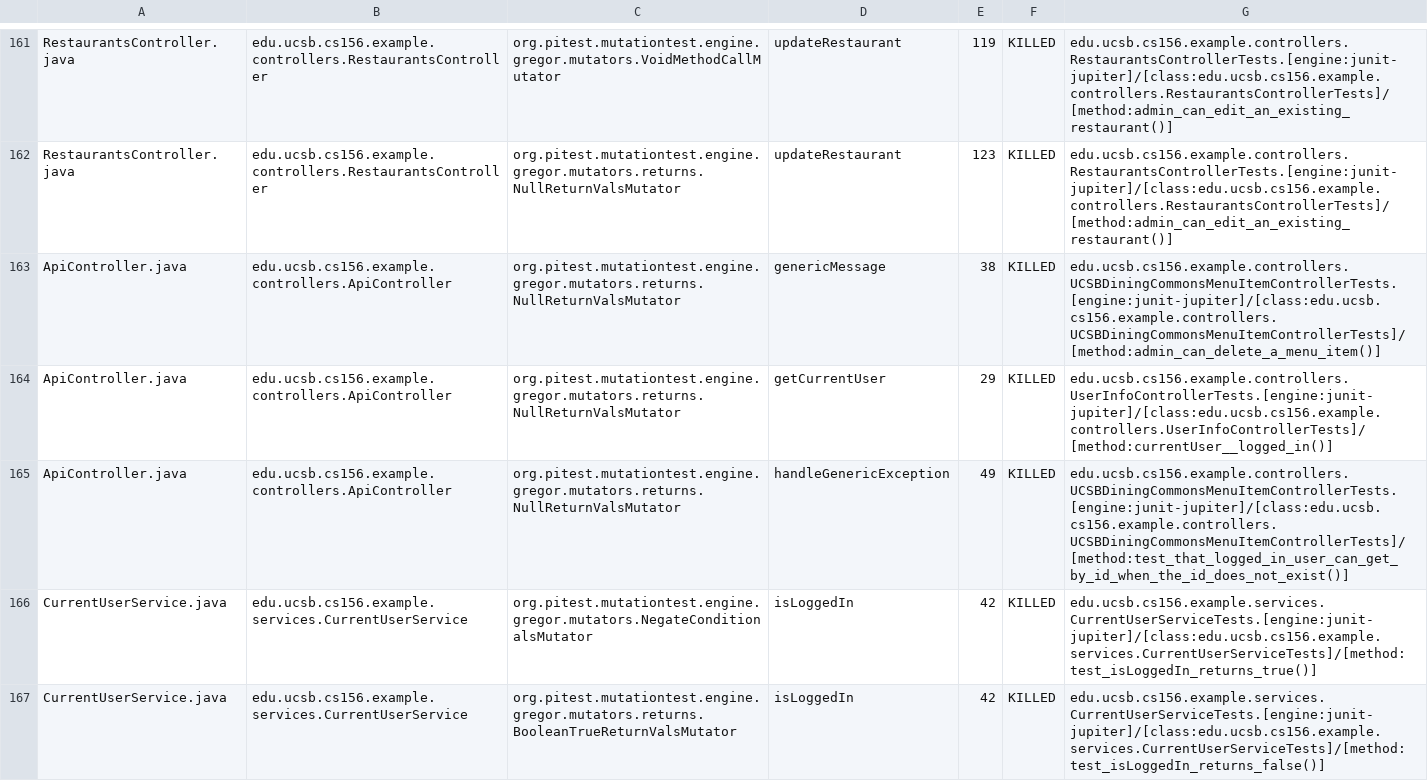
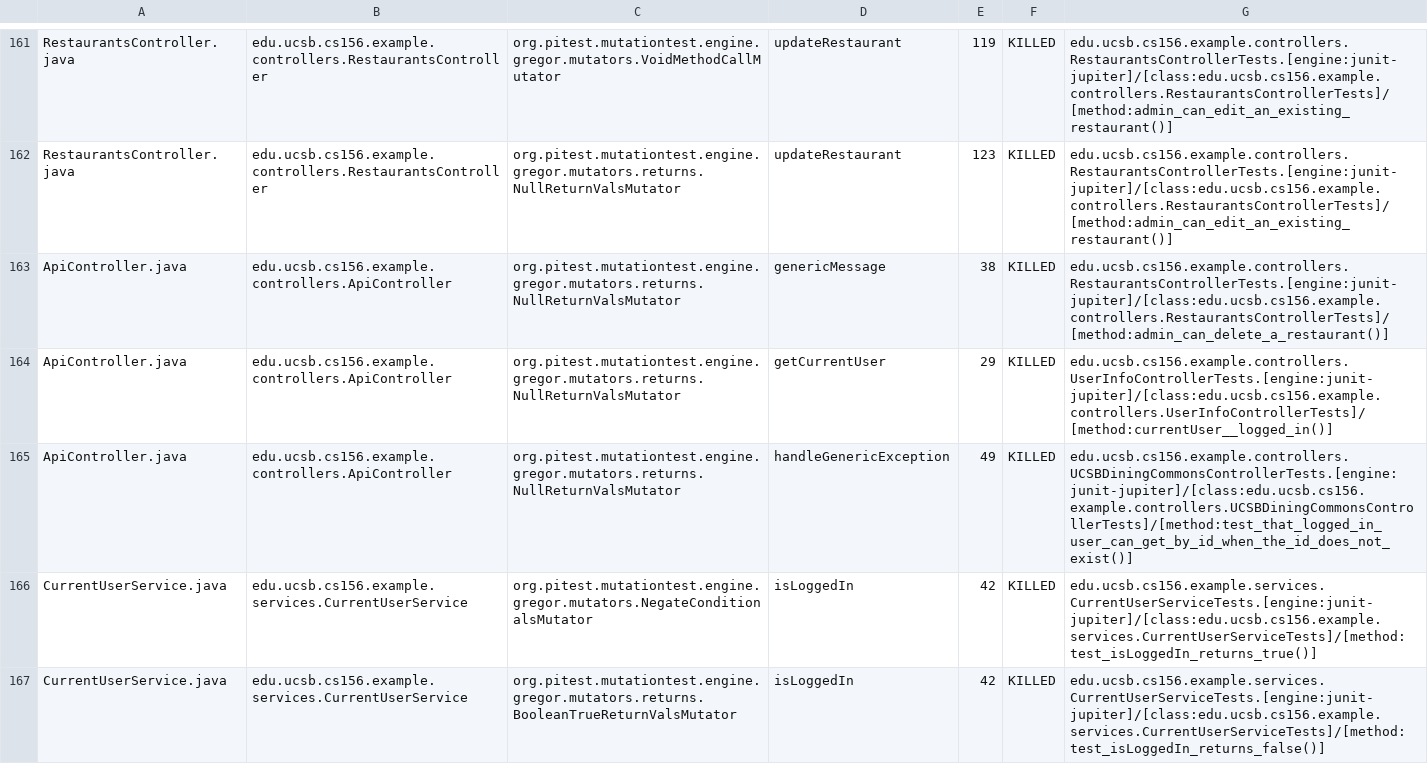
Before and after one commit to ucsb-cs156-f24/team02-f24-16, a CSV file: prs/117/pitest/mutations.csv, drawn as a sheet; only a part is shown, gaps mark what is left out.

Commit message:
Deploying to gh-pages from @ ucsb-cs156-f24/team02-f24-16@536689d69e6236d38c6eff2b4210e88a3aa11b2d 🚀

```diff
--- a/prs/117/pitest/mutations.csv
+++ b/prs/117/pitest/mutations.csv
@@ -162,5 +162,5 @@ RestaurantsController.java,edu.ucsb.cs156.example.controllers.RestaurantsControl
 RestaurantsController.java,edu.ucsb.cs156.example.controllers.RestaurantsController,org.pitest.mutationtest.engine.gregor.mutators.returns.NullReturnValsMutator,updateRestaurant,123,KILLED,edu.ucsb.cs156.example.controllers.RestaurantsControllerTests.[engine:junit-jupiter]/[class:edu.ucsb.cs156.example.controllers.RestaurantsControllerTests]/[method:admin_can_edit_an_existing_restaurant()]
-ApiController.java,edu.ucsb.cs156.example.controllers.ApiController,org.pitest.mutationtest.engine.gregor.mutators.returns.NullReturnValsMutator,genericMessage,38,KILLED,edu.ucsb.cs156.example.controllers.UCSBDiningCommonsMenuItemControllerTests.[engine:junit-jupiter]/[class:edu.ucsb.cs156.example.controllers.UCSBDiningCommonsMenuItemControllerTests]/[method:admin_can_delete_a_menu_item()]
+ApiController.java,edu.ucsb.cs156.example.controllers.ApiController,org.pitest.mutationtest.engine.gregor.mutators.returns.NullReturnValsMutator,genericMessage,38,KILLED,edu.ucsb.cs156.example.controllers.RestaurantsControllerTests.[engine:junit-jupiter]/[class:edu.ucsb.cs156.example.controllers.RestaurantsControllerTests]/[method:admin_can_delete_a_restaurant()]
 ApiController.java,edu.ucsb.cs156.example.controllers.ApiController,org.pitest.mutationtest.engine.gregor.mutators.returns.NullReturnValsMutator,getCurrentUser,29,KILLED,edu.ucsb.cs156.example.controllers.UserInfoControllerTests.[engine:junit-jupiter]/[class:edu.ucsb.cs156.example.controllers.UserInfoControllerTests]/[method:currentUser__logged_in()]
-ApiController.java,edu.ucsb.cs156.example.controllers.ApiController,org.pitest.mutationtest.engine.gregor.mutators.returns.NullReturnValsMutator,handleGenericException,49,KILLED,edu.ucsb.cs156.example.controllers.UCSBDiningCommonsMenuItemControllerTests.[engine:junit-jupiter]/[class:edu.ucsb.cs156.example.controllers.UCSBDiningCommonsMenuItemControllerTests]/[method:test_that_logged_in_user_can_get_by_id_when_the_id_does_not_exist()]
+ApiController.java,edu.ucsb.cs156.example.controllers.ApiController,org.pitest.mutationtest.engine.gregor.mutators.returns.NullReturnValsMutator,handleGenericException,49,KILLED,edu.ucsb.cs156.example.controllers.UCSBDiningCommonsControllerTests.[engine:junit-jupiter]/[class:edu.ucsb.cs156.example.controllers.UCSBDiningCommonsControllerTests]/[method:test_that_logged_in_user_can_get_by_id_when_the_id_does_not_exist()]
 CurrentUserService.java,edu.ucsb.cs156.example.services.CurrentUserService,org.pitest.mutationtest.engine.gregor.mutators.NegateConditionalsMutator,isLoggedIn,42,KILLED,edu.ucsb.cs156.example.services.CurrentUserServiceTests.[engine:junit-jupiter]/[class:edu.ucsb.cs156.example.services.CurrentUserServiceTests]/[method:test_isLoggedIn_returns_true()]
```
Also changed, not shown: 17 other files.
